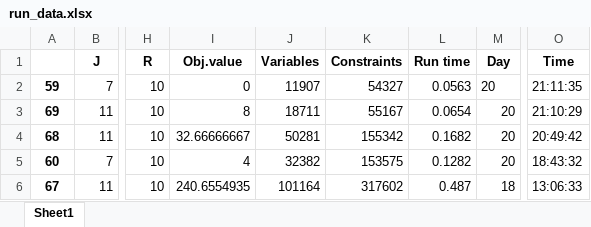
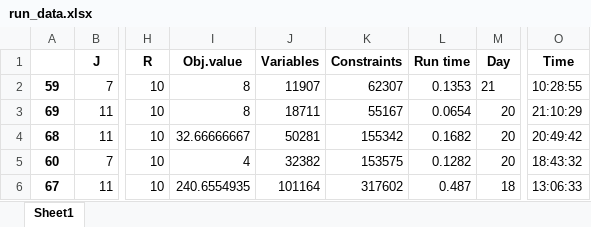
Before and after one commit to haraldaarskog/Thesis, an Excel workbook: src/logging/run_data.xlsx, sheet Sheet1, drawn as a sheet; only a part is shown, gaps mark what is left out; values as stored, in another font and other column widths than the file's, no borders; the diff names each change by its address in the sheet, - before the commit and + after, or states it on an @@ line.

```diff
--- a/src/logging/run_data.xlsx (sheet Sheet1)
+++ b/src/logging/run_data.xlsx (sheet Sheet1)
-I2 (Obj.value): 0
+I2 (Obj.value): 8
-K2 (Constraints): 54327
+K2 (Constraints): 62307
-L2 (Run time): 0.0563
+L2 (Run time): 0.1353
-M2 (Day): 20
+M2 (Day): 21
-O2 (Time): 21:11:35
+O2 (Time): 10:28:55
```
Also changed, not shown: 8 other files.
